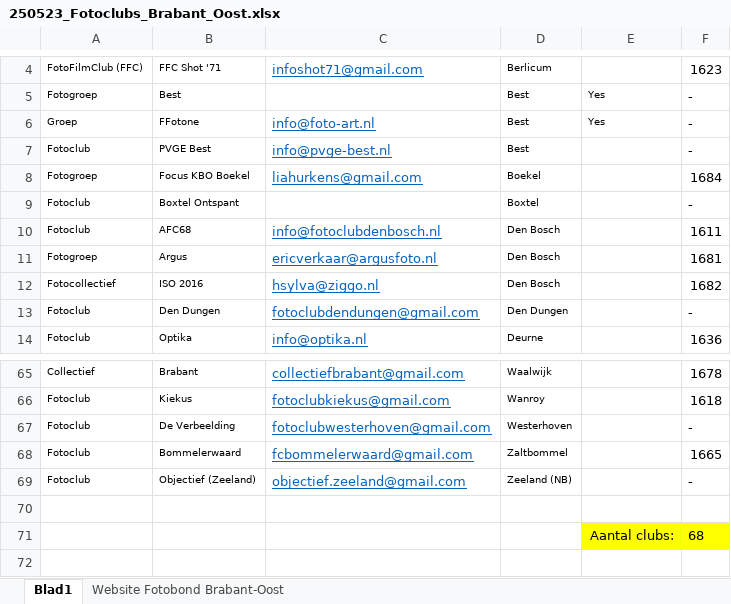
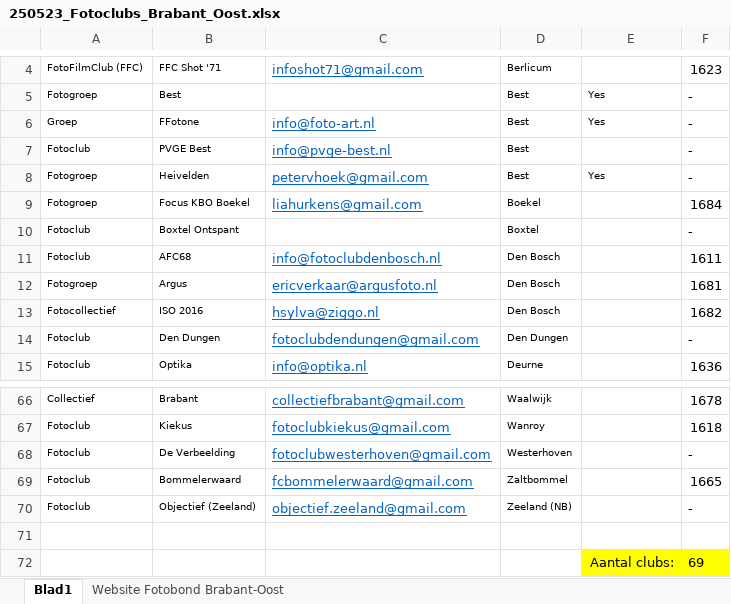
Before and after one commit to vdhamer/Photo-Club-Hub, an Excel workbook: JSON/250523_Fotoclubs_Brabant_Oost.xlsx, sheet Blad1, drawn as a sheet; only a part is shown, gaps mark what is left out; values as stored, in another font and other column widths than the file's, no borders; table styles not drawn; addresses are those after the commit; the diff names each change by its address in the sheet, - before the commit and + after, or states it on an @@ line.

Commit message:
Added fgHeivelden

```diff
--- a/JSON/250523_Fotoclubs_Brabant_Oost.xlsx (sheet Blad1)
+++ b/JSON/250523_Fotoclubs_Brabant_Oost.xlsx (sheet Blad1)
+row 8: Fotogroep | Heivelden | petervhoek@gmail.com | Best | Yes | -
-F72: 68
+F72: 69
```
Also changed, not shown: 1 other file.
